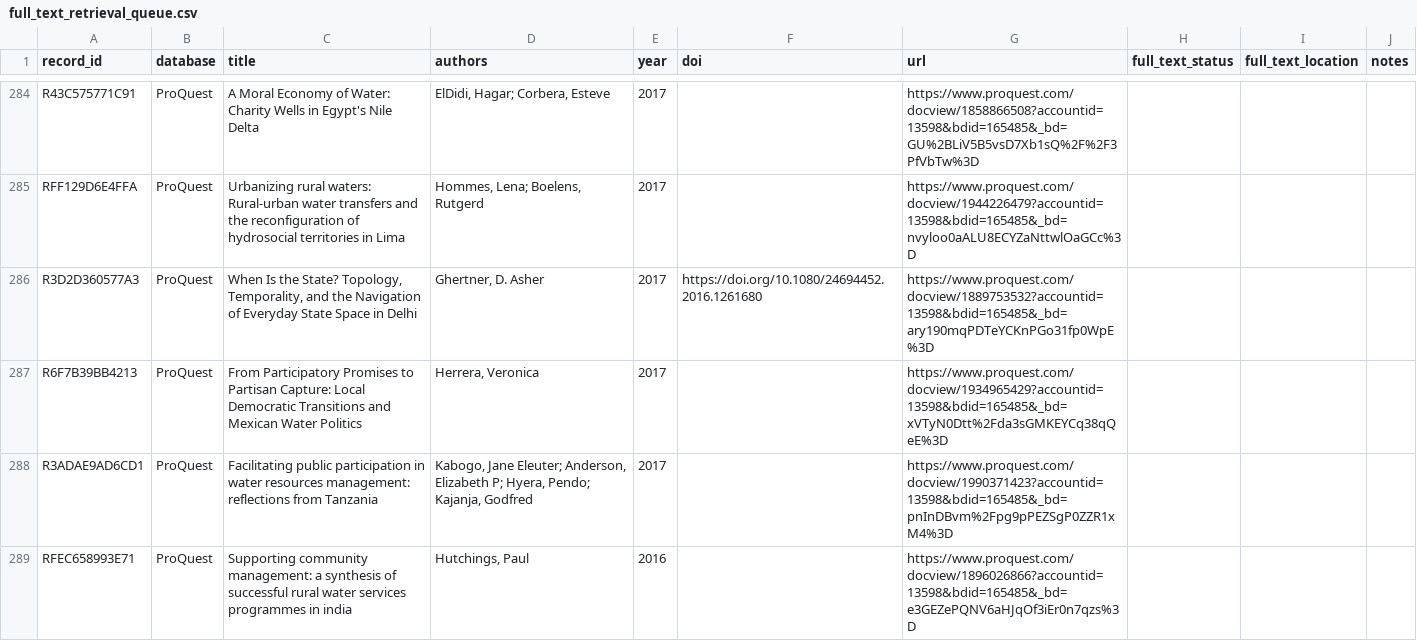
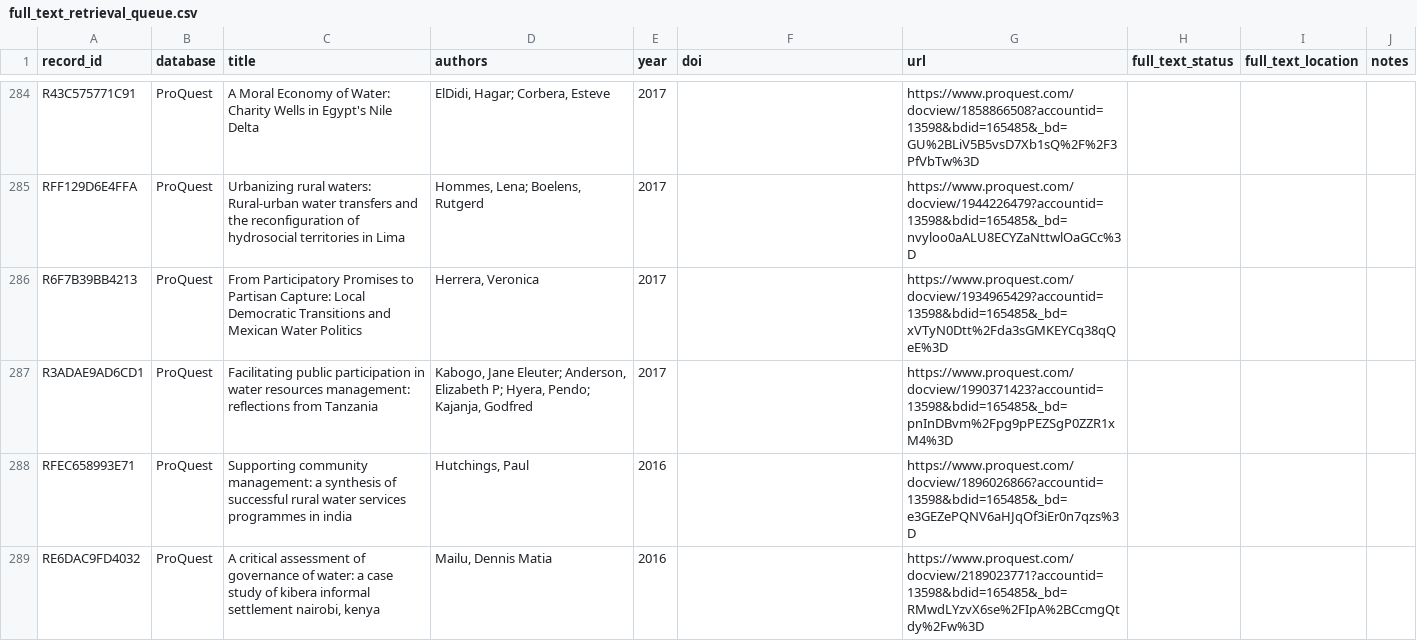
Before and after one commit to jrklaus8/water-law-dataset, a CSV file: legal-last-mile-systematic-review/02_screening/full_text/full_text_retrieval_queue.csv, drawn as a sheet; only a part is shown, gaps mark what is left out; the shorter side is filled out with more unchanged rows; the diff covers the shown part only; the diff names each change by its address in the sheet, - before the commit and + after, or states it on an @@ line.

```diff
--- a/legal-last-mile-systematic-review/02_screening/full_text/full_text_retrieval_queue.csv
+++ b/legal-last-mile-systematic-review/02_screening/full_text/full_text_retrieval_queue.csv
-row 286: R3D2D360577A3 | ProQuest | When Is the State? Topology, Temporality, and the Navigation of Everyday State Space in Delhi | Ghertner, D. Asher | 2017 | https://doi.org/10.1080/24694452.2016.1261680 | https://www.proquest.com/docview/1889753532?accountid=13598&bdid=165485&_bd=ary190mqPDTeYCKnPGo31fp0WpE%3D
```
Also changed, not shown: 5 removed rows elsewhere in this file, legal-last-mile-systematic-review/02_screening/exclusion_log/exclusion_log.csv, legal-last-mile-systematic-review/05_analysis/descriptive/evidence_map.csv, 7 other files.
